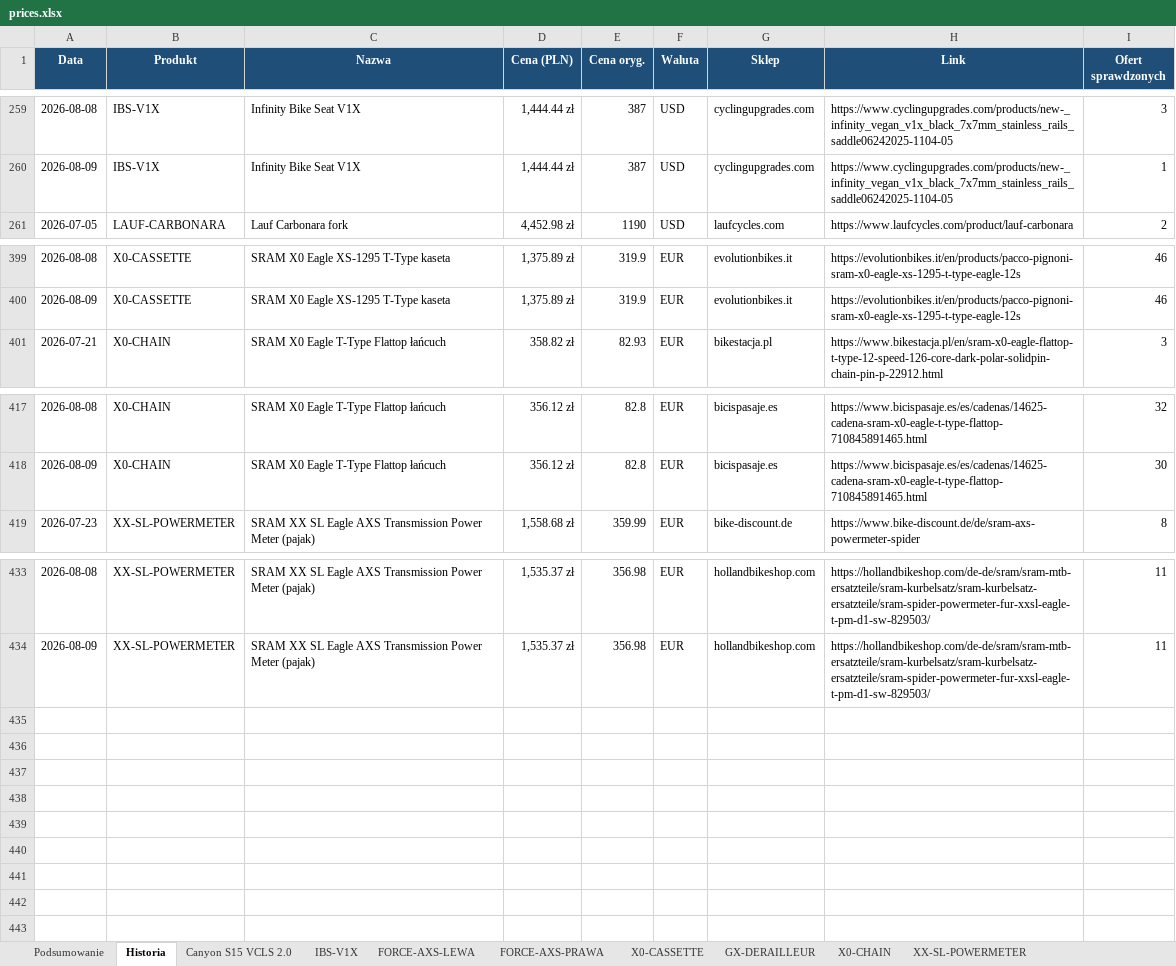
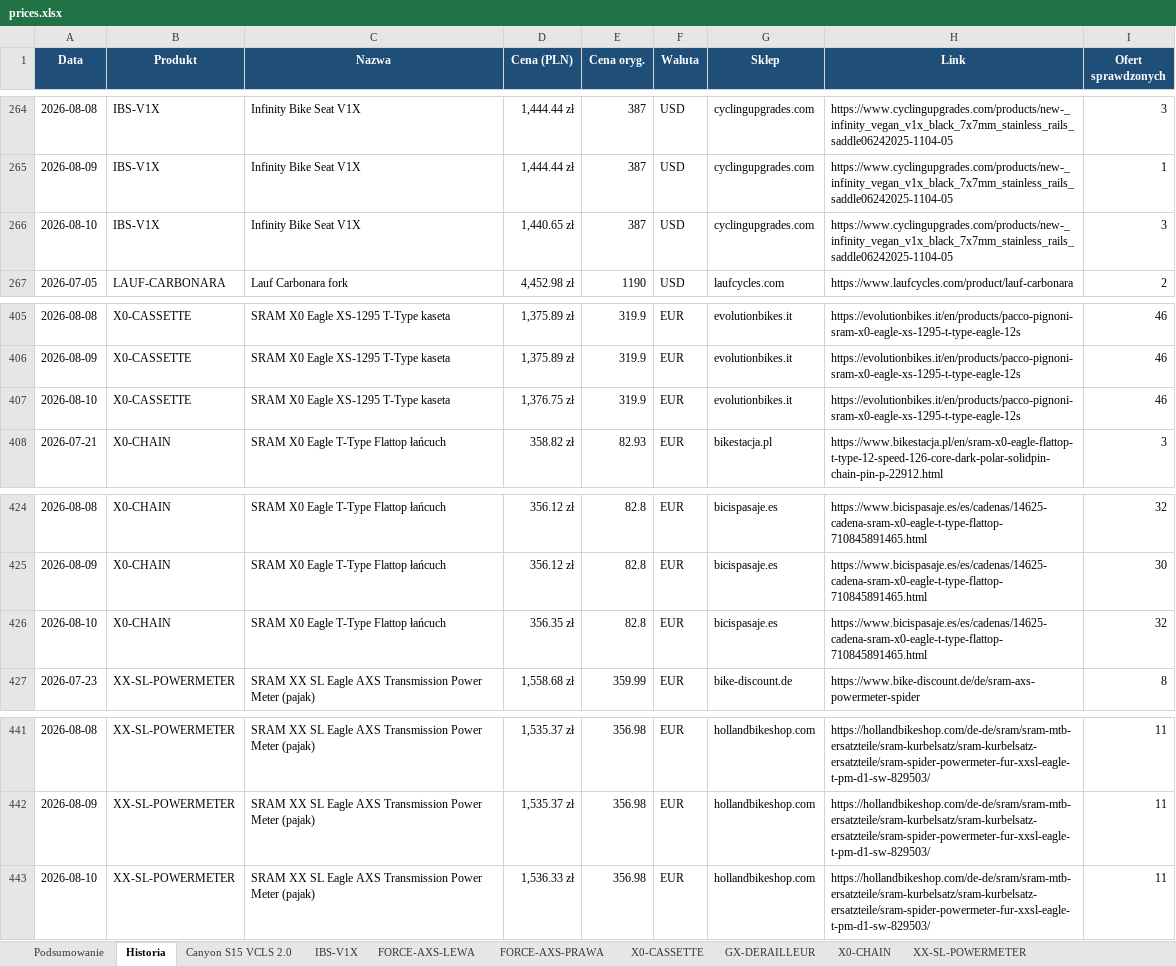
Before and after one commit to Wotjek/PriceChecker, an Excel workbook: output/prices.xlsx, sheet Historia, drawn as a sheet; only a part is shown, gaps mark what is left out; values as stored, in another font and other column widths than the file's, no borders; the diff covers the shown part only; the diff names each change by its address in the sheet, - before the commit and + after, or states it on an @@ line.

```diff
--- a/output/prices.xlsx (sheet Historia)
+++ b/output/prices.xlsx (sheet Historia)
+row 266: 2026-08-10 | IBS-V1X | Infinity Bike Seat V1X | 1,440.65 zł | 387 | USD | cyclingupgrades.com | https://www.cyclingupgrades.com/products/new-_infinity_vegan_v1x_black_7x7mm_stainless_rails_saddle06242025-1104-05 | 3
+row 407: 2026-08-10 | X0-CASSETTE | SRAM X0 Eagle XS-1295 T-Type kaseta | 1,376.75 zł | 319.9 | EUR | evolutionbikes.it | https://evolutionbikes.it/en/products/pacco-pignoni-sram-x0-eagle-xs-1295-t-type-eagle-12s | 46
+row 426: 2026-08-10 | X0-CHAIN | SRAM X0 Eagle T-Type Flattop łańcuch | 356.35 zł | 82.8 | EUR | bicispasaje.es | https://www.bicispasaje.es/es/cadenas/14625-cadena-sram-x0-eagle-t-type-flattop-710845891465.html | 32
+row 443: 2026-08-10 | XX-SL-POWERMETER | SRAM XX SL Eagle AXS Transmission Power Meter (pajak) | 1,536.33 zł | 356.98 | EUR | hollandbikeshop.com | https://hollandbikeshop.com/de-de/sram/sram-mtb-ersatzteile/sram-kurbelsatz/sram-kurbelsatz-ersatzteile/sram-spider-powermeter-fur-xxsl-eagle-t-pm-d1-sw-829503/ | 11
```
Also changed, not shown: 5 added rows elsewhere in this sheet, sheet Podsumowanie, sheet GARBARUK-40T-AERO, sheet Canyon S15 VCLS 2.0, sheet XX-SL-POWERMETER, sheet FORCE-AXS-LEWA, sheet GX-DERAILLEUR, 4 more sheets, charts or pictures, 8 other files.
